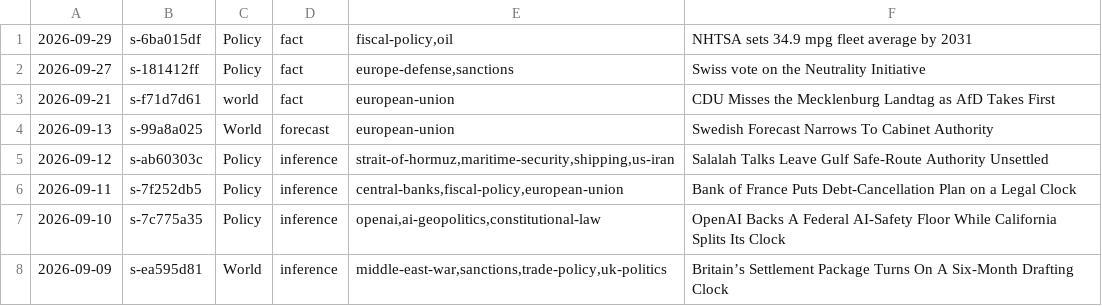
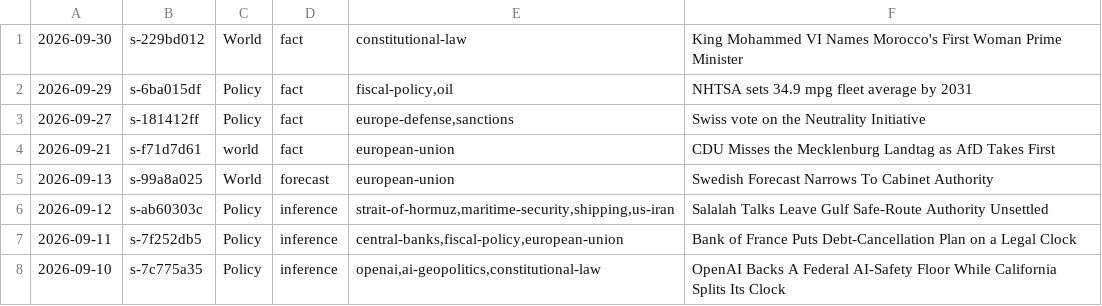
Before and after one commit to apresmoi/clankandslop, a TSV file: content/bylines/tinkerton.tsv, drawn as a sheet; only a part is shown; the shorter side is filled out with more unchanged rows; the diff names each change by its address in the sheet, - before the commit and + after, or states it on an @@ line.

```diff
--- a/content/bylines/tinkerton.tsv
+++ b/content/bylines/tinkerton.tsv
+row 1: 2026-09-30 | s-229bd012 | World | fact | constitutional-law | King Mohammed VI Names Morocco's First Woman Prime Minister
```
Also changed, not shown: content/bylines/cogsworth.tsv, content/bylines/foreman.tsv, 27 other files.
